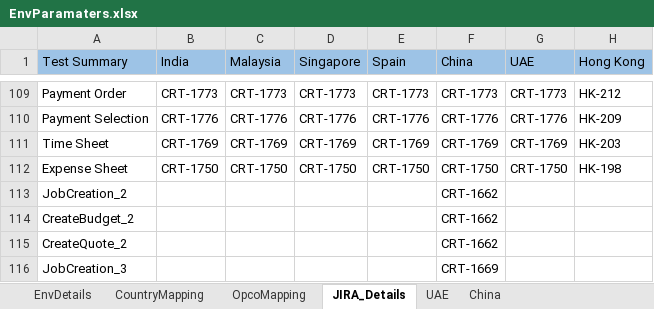
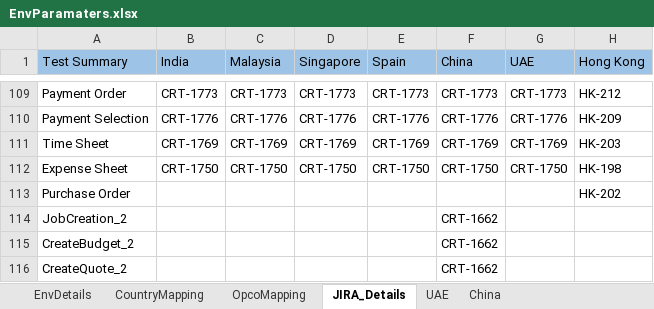
Before and after one commit to Thiyagarajan2022/GlobalTestSuiteAutomation1, an Excel workbook: WppRegpack/TestResource/EnvParamaters.xlsx, sheet JIRA_Details, drawn as a sheet; only a part is shown, gaps mark what is left out; the shorter side is filled out with more unchanged rows; values as stored, in another font and other column widths than the file's, no borders; the diff names each change by its address in the sheet, - before the commit and + after, or states it on an @@ line.

```diff
--- a/WppRegpack/TestResource/EnvParamaters.xlsx (sheet JIRA_Details)
+++ b/WppRegpack/TestResource/EnvParamaters.xlsx (sheet JIRA_Details)
+row 113: Purchase Order |  |  |  |  |  |  | HK-202
```
Also changed, not shown: sheet EnvDetails, WppRegpack/TestResource/Regression/DS_IND_REGRESSION.xlsx, WppRegpack/TestResource/Regression/DS_SPN_REGRESSION.xlsx, 10 other files.
